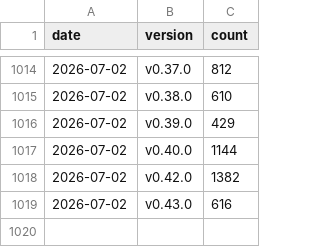
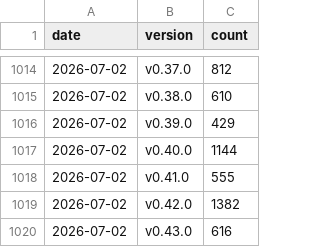
Before and after one commit to testcontainers/testcontainers-go, a CSV file: docs/usage-metrics/core.csv, drawn as a sheet; only a part is shown, gaps mark what is left out.

Commit message:
Apply suggestions from code review
Co-authored-by: Manuel de la Peña <social.mdelapenya@gmail.com>

```diff
--- a/docs/usage-metrics/core.csv
+++ b/docs/usage-metrics/core.csv
@@ -1017,2 +1017,3 @@ date,version,count
 2026-07-02,v0.40.0,1144
+2026-07-02,v0.41.0,555
 2026-07-02,v0.42.0,1382
```
